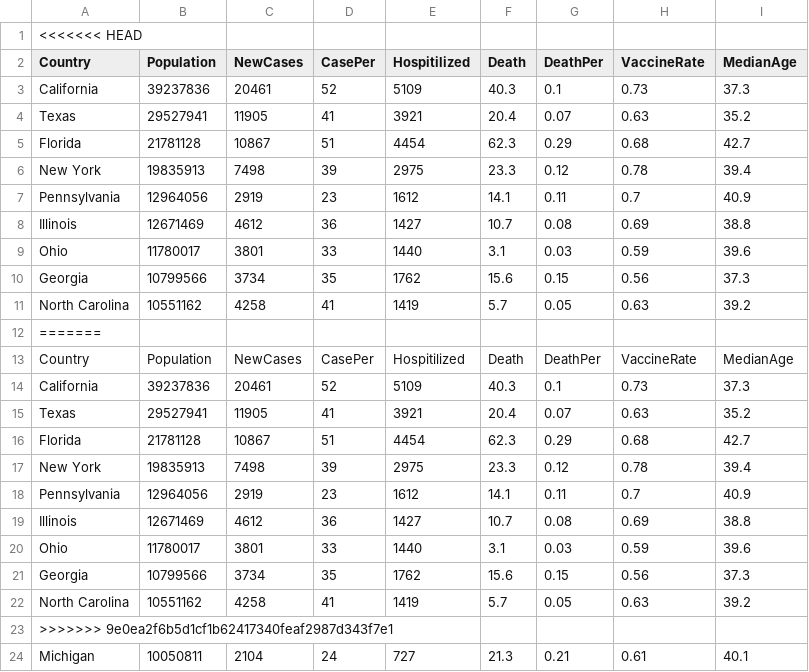
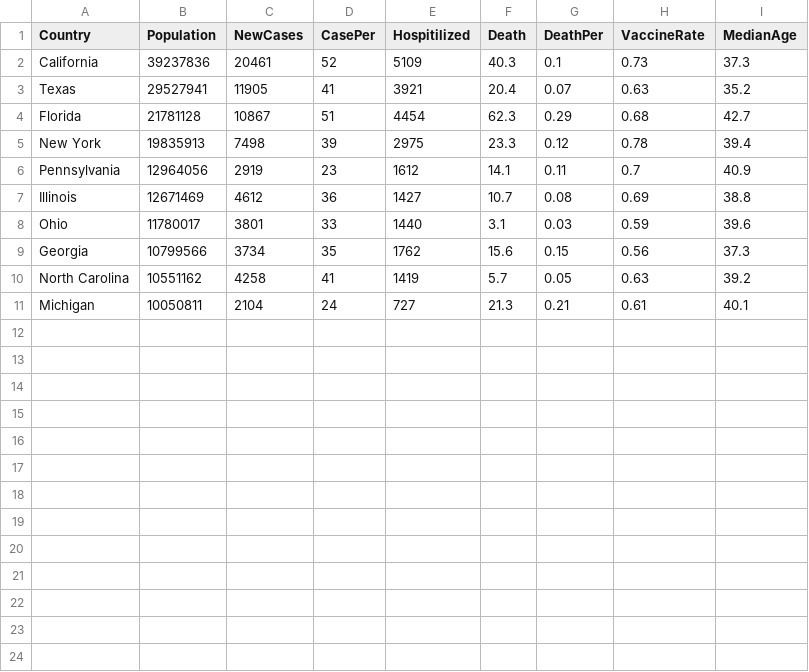
Before and after one commit to dynastyteng/CS416_test, a CSV file: covid.csv, drawn as a sheet.

Commit message:
initial commit

```diff
--- a/covid.csv
+++ b/covid.csv
@@ -1,2 +1 @@
-<<<<<<< HEAD
 Country,Population,NewCases,CasePer,Hospitilized,Death,DeathPer,VaccineRate,MedianAge
@@ -11,14 +10,2 @@ Georgia,10799566,3734,35,1762,15.6,0.15,0.56,37.3
 North Carolina,10551162,4258,41,1419,5.7,0.05,0.63,39.2
-=======
-Country,Population,NewCases,CasePer,Hospitilized,Death,DeathPer,VaccineRate,MedianAge
-California,39237836,20461,52,5109,40.3,0.1,0.73,37.3
-Texas,29527941,11905,41,3921,20.4,0.07,0.63,35.2
-Florida,21781128,10867,51,4454,62.3,0.29,0.68,42.7
-New York,19835913,7498,39,2975,23.3,0.12,0.78,39.4
-Pennsylvania,12964056,2919,23,1612,14.1,0.11,0.7,40.9
-Illinois,12671469,4612,36,1427,10.7,0.08,0.69,38.8
-Ohio,11780017,3801,33,1440,3.1,0.03,0.59,39.6
-Georgia,10799566,3734,35,1762,15.6,0.15,0.56,37.3
-North Carolina,10551162,4258,41,1419,5.7,0.05,0.63,39.2
->>>>>>> 9e0ea2f6b5d1cf1b62417340feaf2987d343f7e1
 Michigan,10050811,2104,24,727,21.3,0.21,0.61,40.1
```
